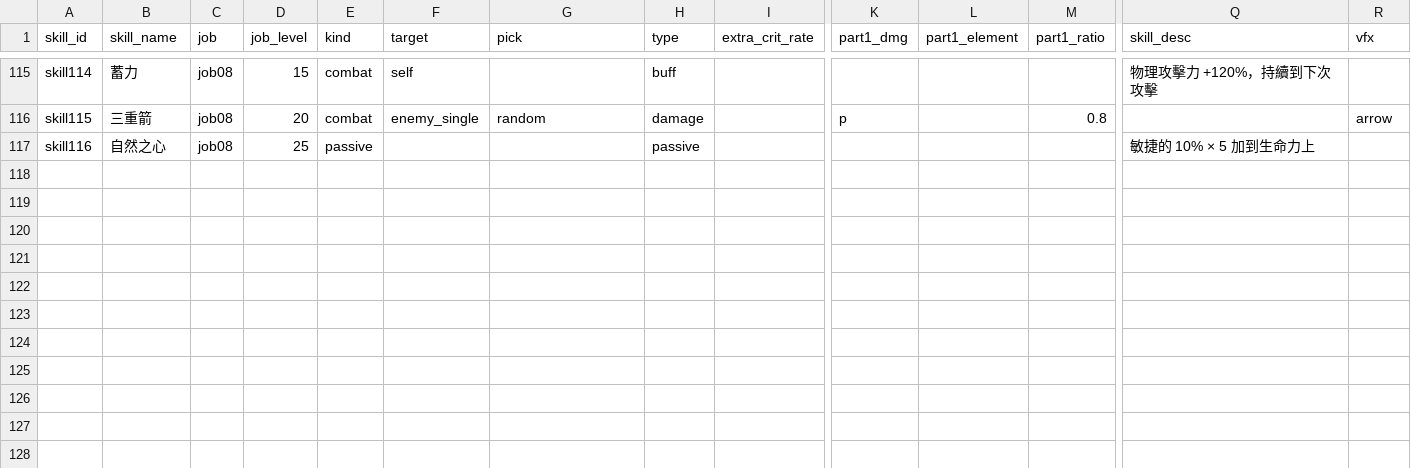
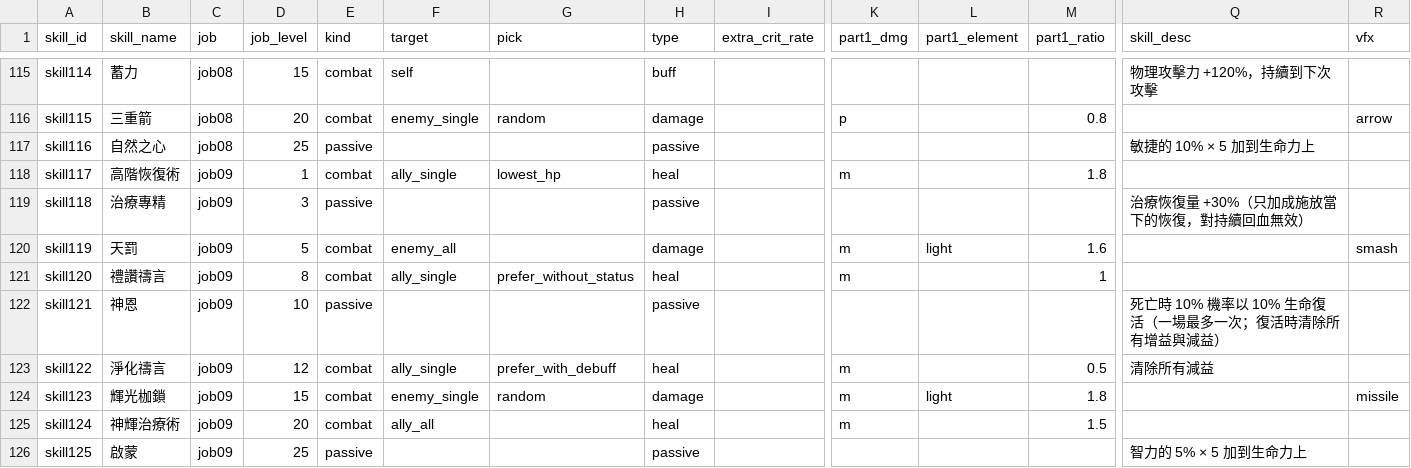
Before and after one commit to minruuwu/bigadventure, a CSV file: assets/data/skill_info.csv, drawn as a sheet; only a part is shown, gaps mark what is left out; rows hold the shown columns only; the diff names each change by its address in the sheet, - before the commit and + after, or states it on an @@ line.

```diff
--- a/assets/data/skill_info.csv
+++ b/assets/data/skill_info.csv
+row 118: skill117 | 高階恢復術 | job09 | 1 | combat | ally_single | lowest_hp | heal |  | m |  | 1.8
+row 119: skill118 | 治療專精 | job09 | 3 | passive |  |  | passive |  |  |  |  | 治療恢復量 +30%（只加成施放當下的恢復，對持續回血無效）
+row 120: skill119 | 天罰 | job09 | 5 | combat | enemy_all |  | damage |  | m | light | 1.6 |  | smash
+row 121: skill120 | 禮讚禱言 | job09 | 8 | combat | ally_single | prefer_without_status | heal |  | m |  | 1
+row 122: skill121 | 神恩 | job09 | 10 | passive |  |  | passive |  |  |  |  | 死亡時 10% 機率以 10% 生命復活（一場最多一次；復活時清除所有增益與減益）
+row 123: skill122 | 淨化禱言 | job09 | 12 | combat | ally_single | prefer_with_debuff | heal |  | m |  | 0.5 | 清除所有減益
+row 124: skill123 | 輝光枷鎖 | job09 | 15 | combat | enemy_single | random | damage |  | m | light | 1.8 |  | missile
+row 125: skill124 | 神輝治療術 | job09 | 20 | combat | ally_all |  | heal |  | m |  | 1.5
+row 126: skill125 | 啟蒙 | job09 | 25 | passive |  |  | passive |  |  |  |  | 智力的 5% × 5 加到生命力上
```
Also changed, not shown: assets/data/skill_effect.csv, assets/data/status_info.csv, 3 other files.
